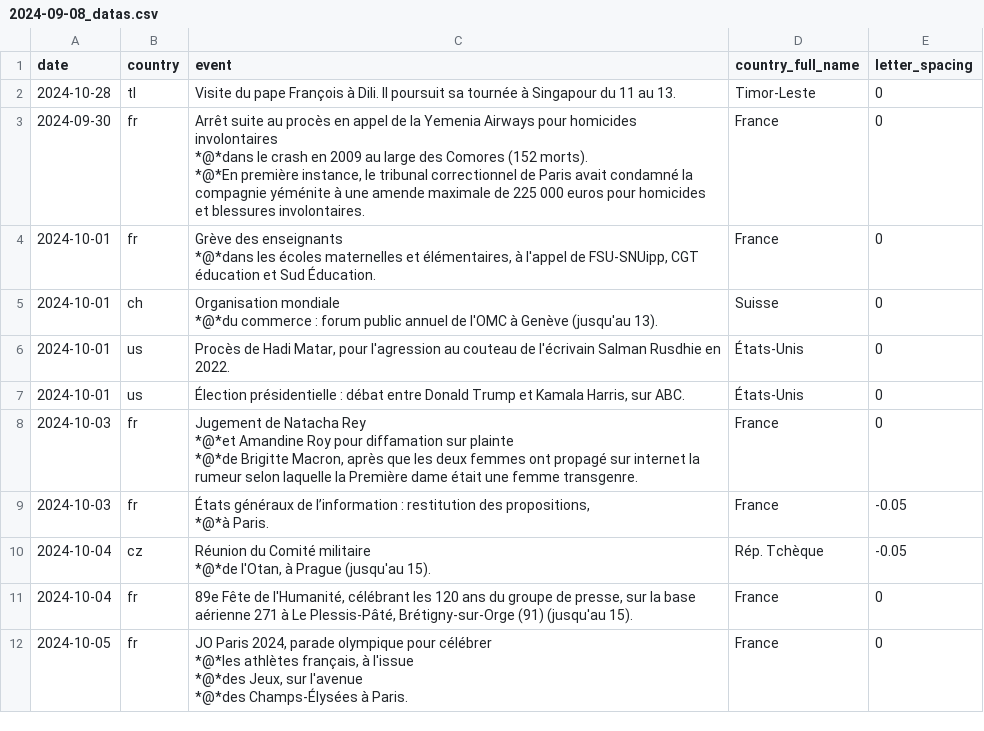
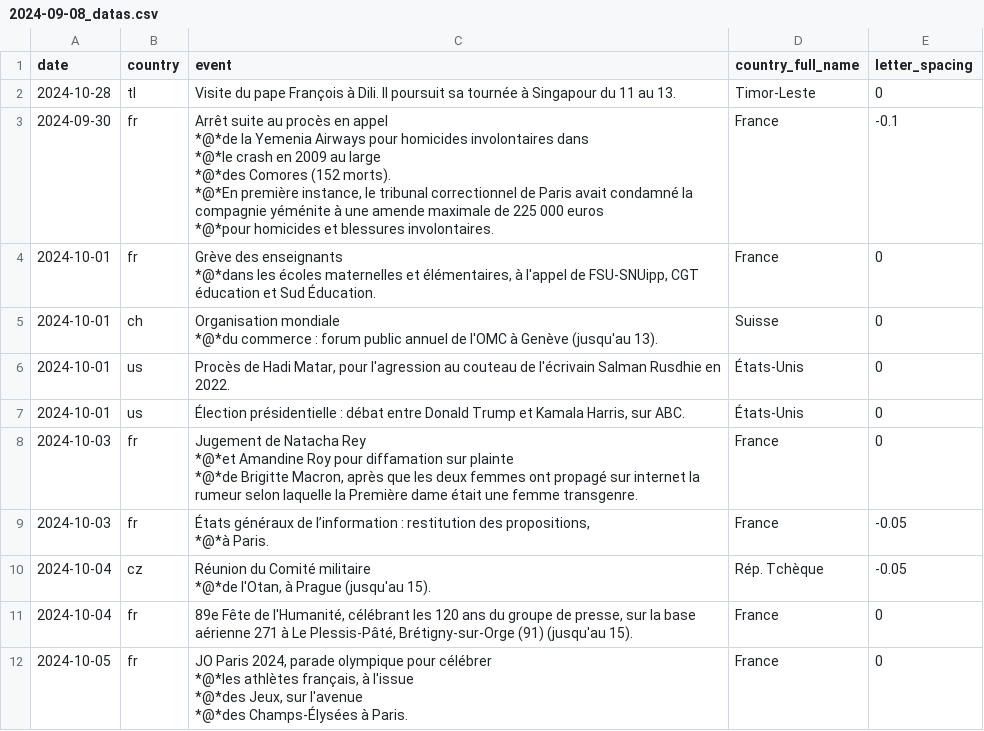
Before and after one commit to Superchick-87/Agenda-So-Eco, a CSV file: datas/2024-09-08_datas.csv, drawn as a sheet.

```diff
--- a/datas/2024-09-08_datas.csv
+++ b/datas/2024-09-08_datas.csv
@@ -2,5 +2,8 @@ date,country,event,country_full_name,letter_spacing
 2024-10-28,tl,"Visite du pape François à Dili. Il poursuit sa tournée à Singapour du 11 au 13.",Timor-Leste,0
-2024-09-30,fr,"Arrêt suite au procès en appel de la Yemenia Airways pour homicides involontaires
-*@*dans le crash en 2009 au large des Comores (152 morts).
-*@*En première instance, le tribunal correctionnel de Paris avait condamné la compagnie yéménite à une amende maximale de 225 000 euros pour homicides et blessures involontaires.",France,0
+2024-09-30,fr,"Arrêt suite au procès en appel
+*@*de la Yemenia Airways pour homicides involontaires dans
+*@*le crash en 2009 au large
+*@*des Comores (152 morts).
+*@*En première instance, le tribunal correctionnel de Paris avait condamné la compagnie yéménite à une amende maximale de 225 000 euros
+*@*pour homicides et blessures involontaires.",France,-0.1
 2024-10-01,fr,"Grève des enseignants
```
Also changed, not shown: datas/2024-09-15_datas.csv, datas/2024-09-29_datas.csv, 29 other files.
